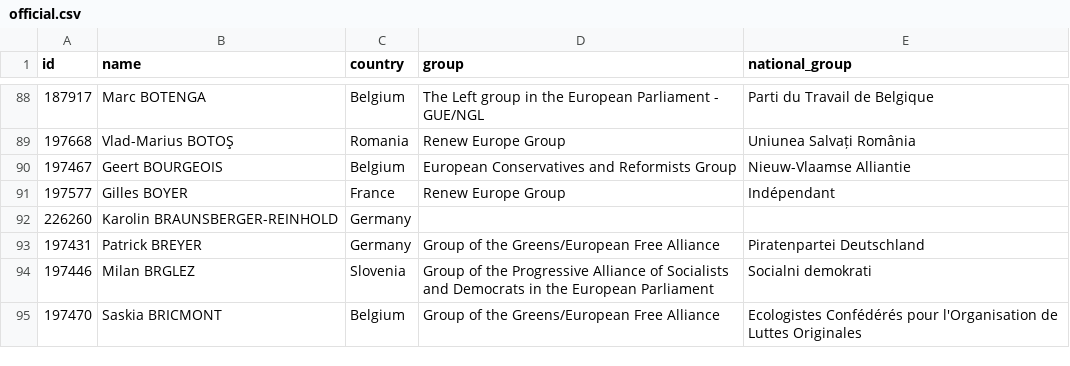
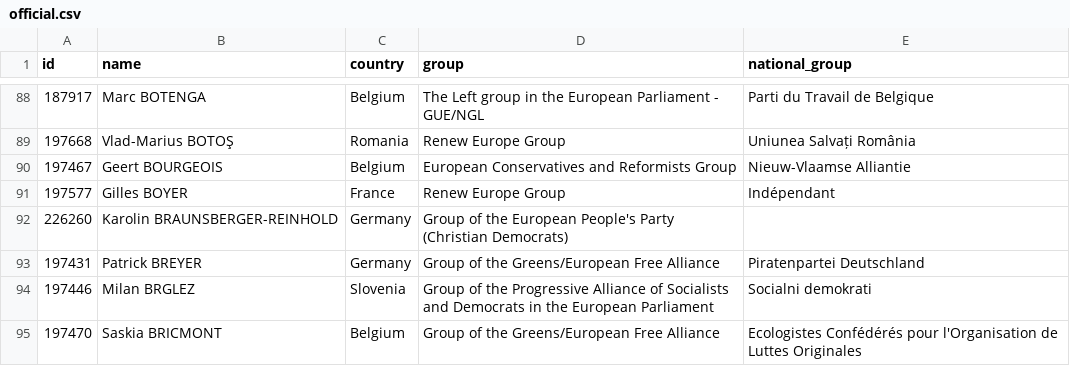
Before and after one commit to every-politician-scrapers/european-parliament, a CSV file: data/official.csv, drawn as a sheet; only a part is shown, gaps mark what is left out.

```diff
--- a/data/official.csv
+++ b/data/official.csv
@@ -91,3 +91,3 @@ id,name,country,group,national_group
 197577,Gilles BOYER,France,Renew Europe Group,Indépendant
-226260,Karolin BRAUNSBERGER-REINHOLD,Germany,"",""
+226260,Karolin BRAUNSBERGER-REINHOLD,Germany,Group of the European People's Party (Christian Democrats),""
 197431,Patrick BREYER,Germany,Group of the Greens/European Free Alliance,Piratenpartei Deutschland
```
